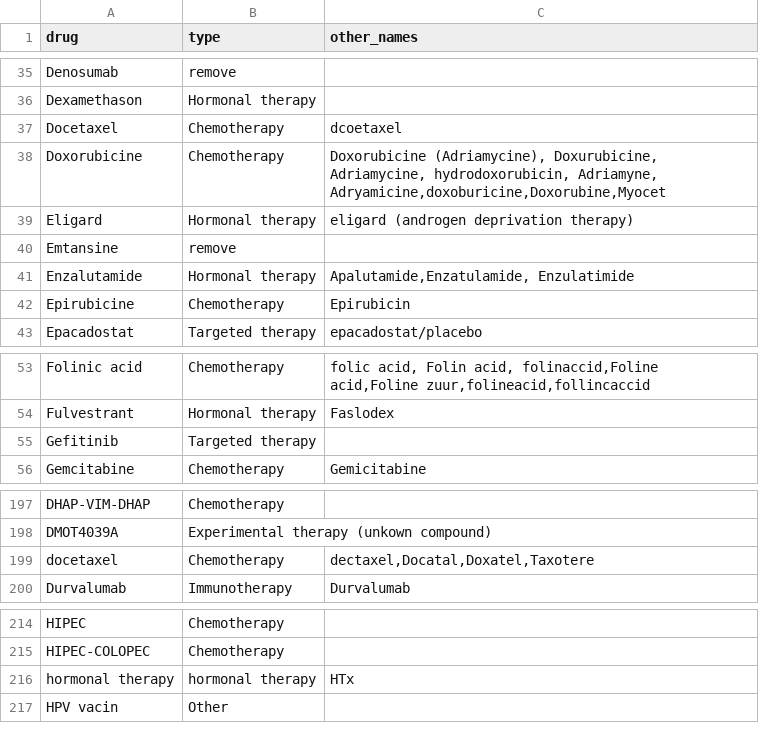
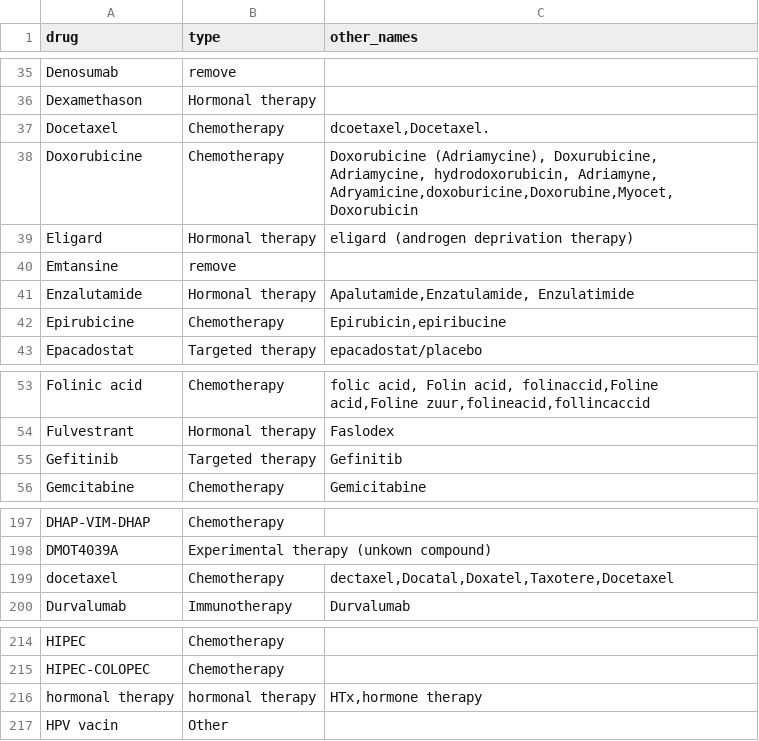
Before and after one commit to hartwigmedical/hmftools, a CSV file: patient-db/src/main/resources/treatment_mapping.csv, drawn as a sheet; only a part is shown, gaps mark what is left out.

Commit message:
add some extra pre treatment curations in file

```diff
--- a/patient-db/src/main/resources/treatment_mapping.csv
+++ b/patient-db/src/main/resources/treatment_mapping.csv
@@ -36,4 +36,4 @@ Denosumab,remove,
 Dexamethason,Hormonal therapy,
-Docetaxel,Chemotherapy,dcoetaxel
-Doxorubicine,Chemotherapy,"Doxorubicine (Adriamycine), Doxurubicine, Adriamycine, hydrodoxorubicin, Adriamyne, Adryamicine,doxoburicine,Doxorubine,Myocet"
+Docetaxel,Chemotherapy,"dcoetaxel,Docetaxel."
+Doxorubicine,Chemotherapy,"Doxorubicine (Adriamycine), Doxurubicine, Adriamycine, hydrodoxorubicin, Adriamyne, Adryamicine,doxoburicine,Doxorubine,Myocet,Doxorubicin"
 Eligard,Hormonal therapy,eligard (androgen deprivation therapy)
@@ -41,3 +41,3 @@ Emtansine,remove,
 Enzalutamide,Hormonal therapy,"Apalutamide,Enzatulamide, Enzulatimide"
-Epirubicine,Chemotherapy,Epirubicin
+Epirubicine,Chemotherapy,"Epirubicin,epiribucine"
 Epacadostat,Targeted therapy,epacadostat/placebo
@@ -54,3 +54,3 @@ Folinic acid,Chemotherapy,"folic acid, Folin acid, folinaccid,Foline acid,Foline
 Fulvestrant,Hormonal therapy,Faslodex
-Gefitinib,Targeted therapy,
+Gefitinib,Targeted therapy,Gefinitib
 Gemcitabine,Chemotherapy,Gemicitabine
@@ -198,3 +198,3 @@ DHAP-VIM-DHAP,Chemotherapy,
 DMOT4039A,Experimental therapy (unkown compound),
-docetaxel,Chemotherapy,"dectaxel,Docatal,Doxatel,Taxotere"
+docetaxel,Chemotherapy,"dectaxel,Docatal,Doxatel,Taxotere,Docetaxel"
 Durvalumab,Immunotherapy,Durvalumab
@@ -215,3 +215,3 @@ HIPEC,Chemotherapy,
 HIPEC-COLOPEC,Chemotherapy,
-hormonal therapy,hormonal therapy,HTx
+hormonal therapy,hormonal therapy,"HTx,hormone therapy"
 HPV vacin,Other,
```
